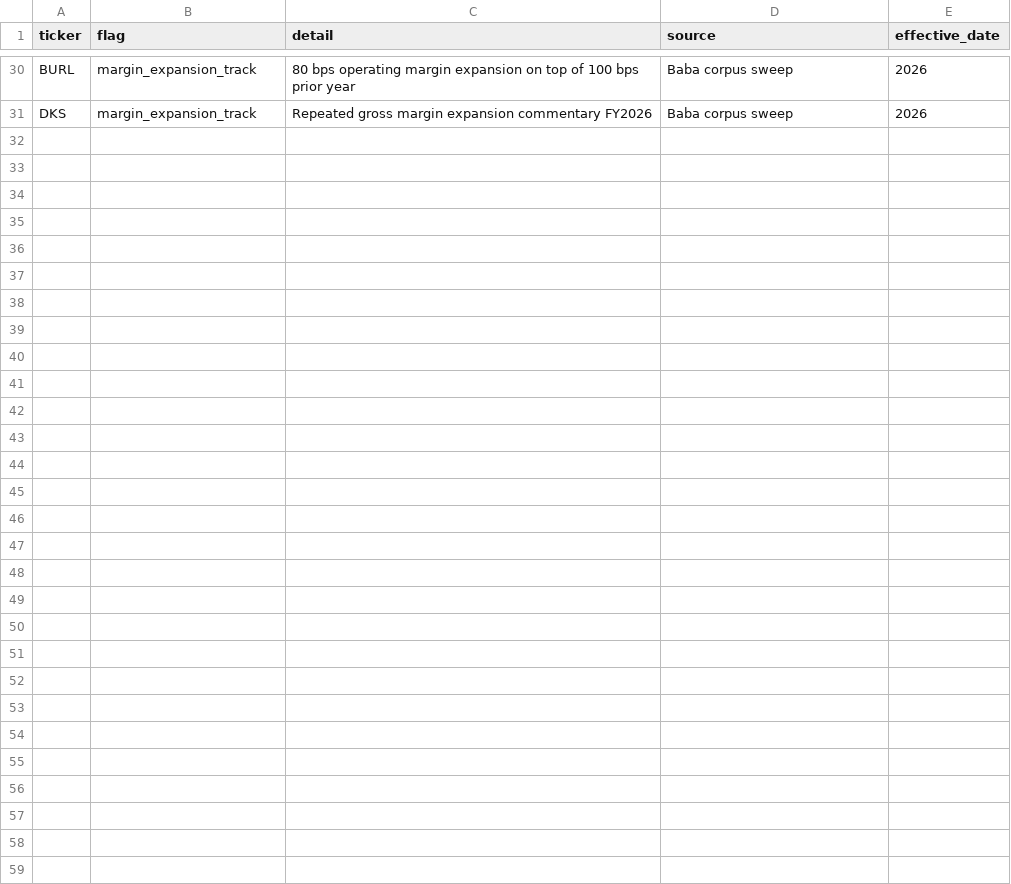
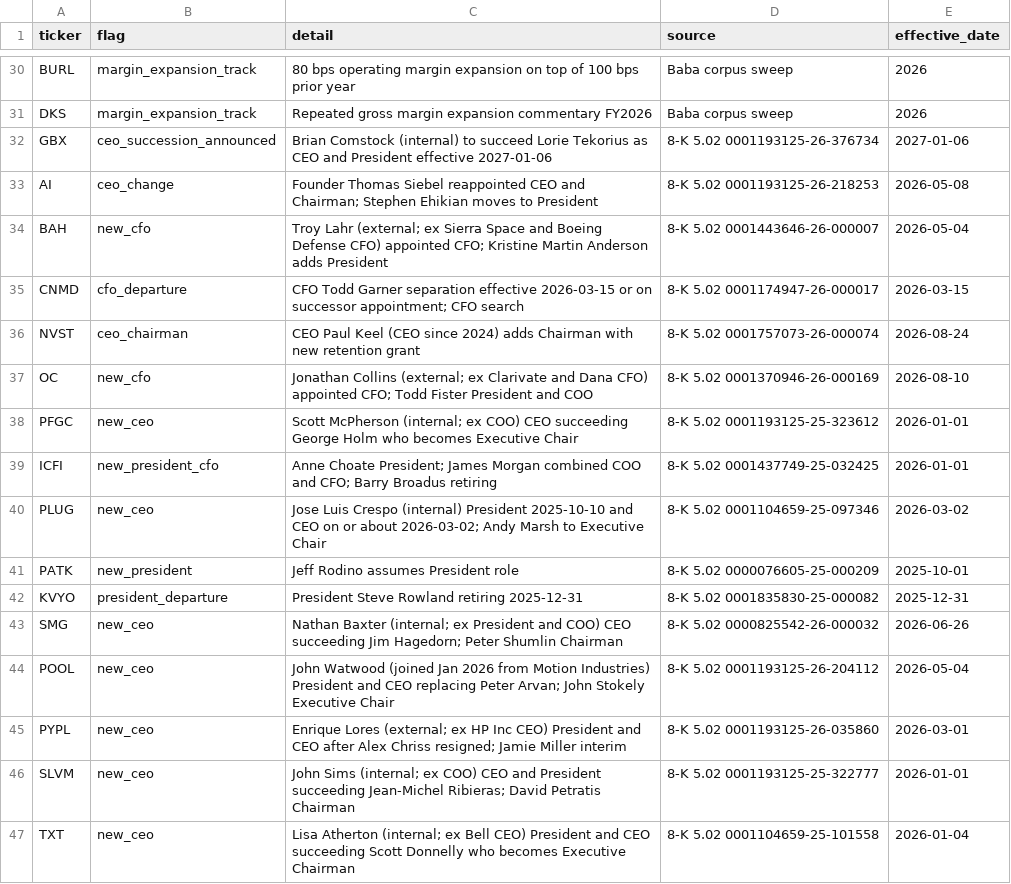
Before and after one commit to vector-riley/research-library, a CSV file: _screens/inflection-screen/outputs/2026.10.02/stage2_catalyst_flags.csv, drawn as a sheet; only a part is shown, gaps mark what is left out.

```diff
--- a/_screens/inflection-screen/outputs/2026.10.02/stage2_catalyst_flags.csv
+++ b/_screens/inflection-screen/outputs/2026.10.02/stage2_catalyst_flags.csv
@@ -31 +31,17 @@ BURL,margin_expansion_track,80 bps operating margin expansion on top of 100 bps
 DKS,margin_expansion_track,Repeated gross margin expansion commentary FY2026,Baba corpus sweep,2026
+GBX,ceo_succession_announced,Brian Comstock (internal) to succeed Lorie Tekorius as CEO and President effective 2027-01-06,8-K 5.02 0001193125-26-376734,2027-01-06
+AI,ceo_change,Founder Thomas Siebel reappointed CEO and Chairman; Stephen Ehikian moves to President,8-K 5.02 0001193125-26-218253,2026-05-08
+BAH,new_cfo,Troy Lahr (external; ex Sierra Space and Boeing Defense CFO) appointed CFO; Kristine Martin Anderson adds President,8-K 5.02 0001443646-26-000007,2026-05-04
+CNMD,cfo_departure,CFO Todd Garner separation effective 2026-03-15 or on successor appointment; CFO search,8-K 5.02 0001174947-26-000017,2026-03-15
+NVST,ceo_chairman,CEO Paul Keel (CEO since 2024) adds Chairman with new retention grant,8-K 5.02 0001757073-26-000074,2026-08-24
+OC,new_cfo,Jonathan Collins (external; ex Clarivate and Dana CFO) appointed CFO; Todd Fister President and COO,8-K 5.02 0001370946-26-000169,2026-08-10
+PFGC,new_ceo,Scott McPherson (internal; ex COO) CEO succeeding George Holm who becomes Executive Chair,8-K 5.02 0001193125-25-323612,2026-01-01
+ICFI,new_president_cfo,Anne Choate President; James Morgan combined COO and CFO; Barry Broadus retiring,8-K 5.02 0001437749-25-032425,2026-01-01
+PLUG,new_ceo,Jose Luis Crespo (internal) President 2025-10-10 and CEO on or about 2026-03-02; Andy Marsh to Executive Chair,8-K 5.02 0001104659-25-097346,2026-03-02
+PATK,new_president,Jeff Rodino assumes President role,8-K 5.02 0000076605-25-000209,2025-10-01
+KVYO,president_departure,President Steve Rowland retiring 2025-12-31,8-K 5.02 0001835830-25-000082,2025-12-31
+SMG,new_ceo,Nathan Baxter (internal; ex President and COO) CEO succeeding Jim Hagedorn; Peter Shumlin Chairman,8-K 5.02 0000825542-26-000032,2026-06-26
+POOL,new_ceo,John Watwood (joined Jan 2026 from Motion Industries) President and CEO replacing Peter Arvan; John Stokely Executive Chair,8-K 5.02 0001193125-26-204112,2026-05-04
+PYPL,new_ceo,Enrique Lores (external; ex HP Inc CEO) President and CEO after Alex Chriss resigned; Jamie Miller interim,8-K 5.02 0001193125-26-035860,2026-03-01
+SLVM,new_ceo,John Sims (internal; ex COO) CEO and President succeeding Jean-Michel Ribieras; David Petratis Chairman,8-K 5.02 0001193125-25-322777,2026-01-01
+TXT,new_ceo,Lisa Atherton (internal; ex Bell CEO) President and CEO succeeding Scott Donnelly who becomes Executive Chairman,8-K 5.02 0001104659-25-101558,2026-01-04
```
Also changed, not shown: _screens/inflection-screen/outputs/2026.10.02/ranked.csv, 4 other files.
